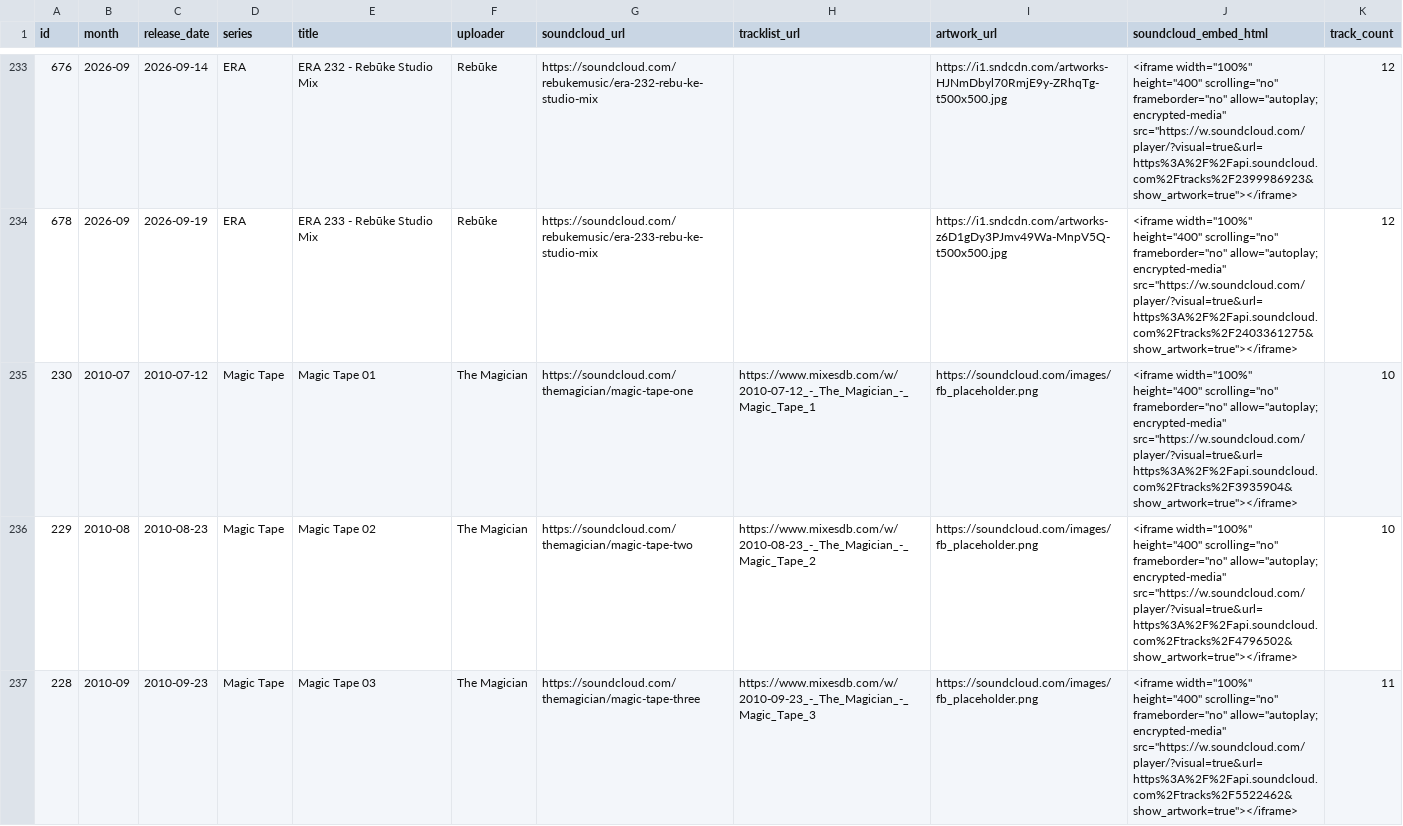
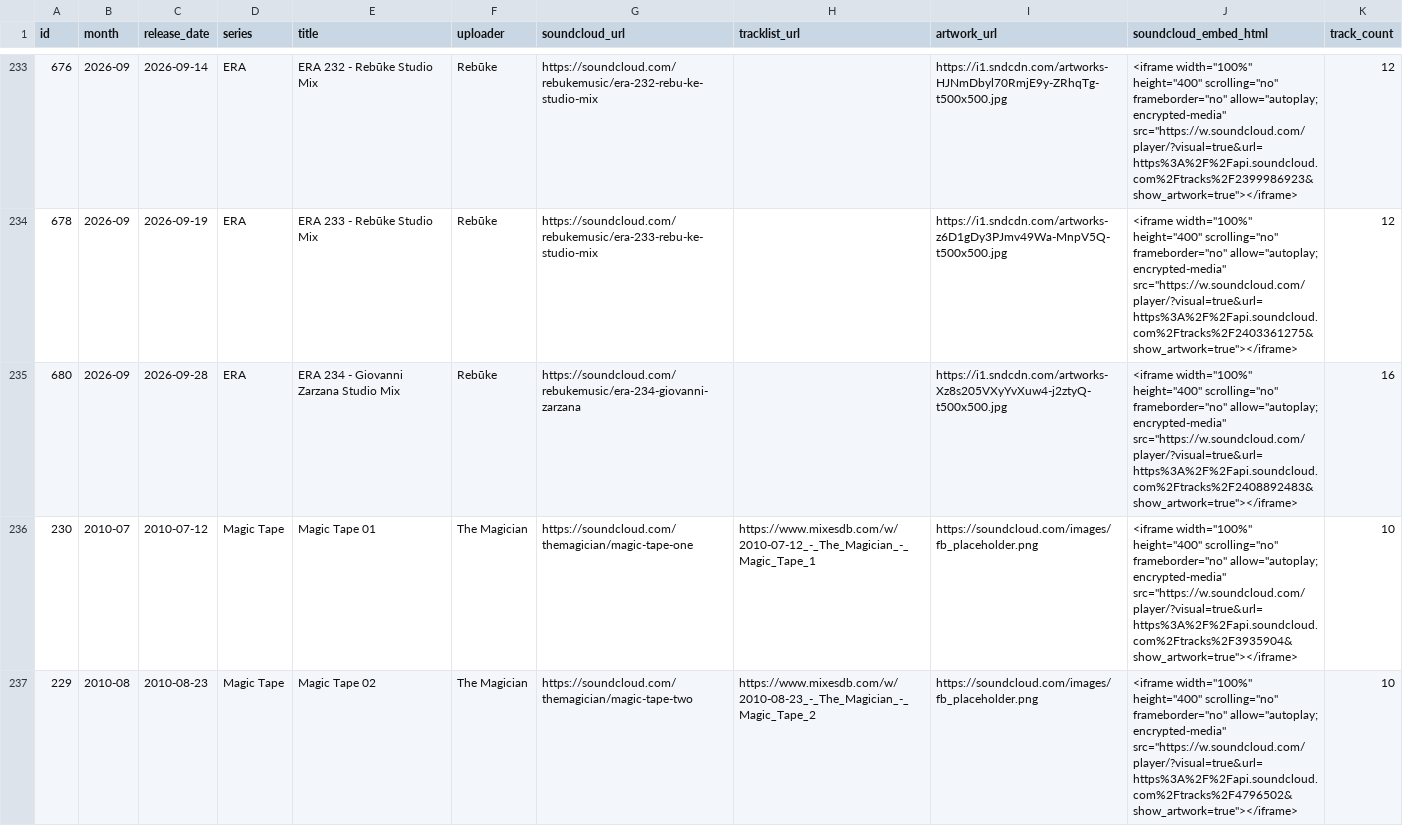
Before and after one commit to zpencerguy/crate-digger, a CSV file: data/mixtapes.csv, drawn as a sheet; only a part is shown, gaps mark what is left out; the shorter side is filled out with more unchanged rows; the diff covers the shown part only; the diff names each change by its address in the sheet, - before the commit and + after, or states it on an @@ line.

```diff
--- a/data/mixtapes.csv
+++ b/data/mixtapes.csv
+row 235: 680 | 2026-09 | 2026-09-28 | ERA | ERA 234 - Giovanni Zarzana Studio Mix | Rebūke | https://soundcloud.com/rebukemusic/era-234-giovanni-zarzana |  | https://i1.sndcdn.com/artworks-Xz8s205VXyYvXuw4-j2ztyQ-t500x500.jpg | <iframe width="100%" height="400" scrolling="no" frameborder="no" allow="autoplay; encrypted-media" src="https://w.soundcloud.com/player/?visual=true&url=https%3A%2F%2Fapi.soundcloud.com%2Ftracks%2F2408892483&show_artwork=true"></iframe> | 16
```
Also changed, not shown: 1 added row elsewhere in this file, 5 other files.
